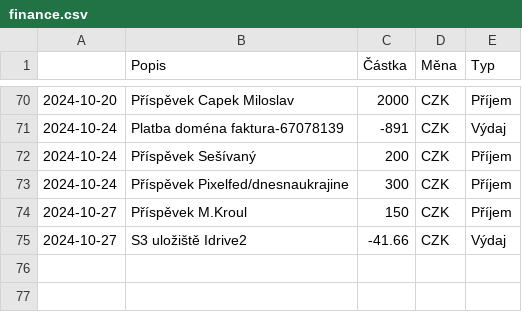
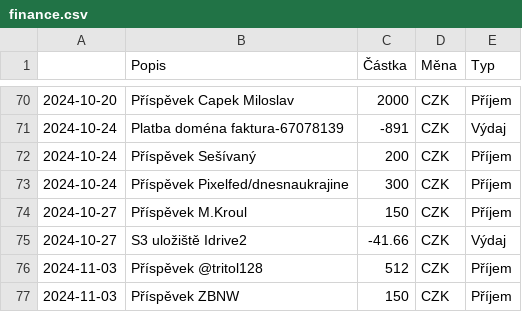
Before and after one commit to zkreml/prehlad-financi-komunity, a CSV file: finance.csv, drawn as a sheet; only a part is shown, gaps mark what is left out.

Commit message:
aktualizace csv souboru

```diff
--- a/finance.csv
+++ b/finance.csv
@@ -75 +75,3 @@
 2024-10-27,S3 uložiště Idrive2,-41.66,CZK,Výdaj
+2024-11-03,Příspěvek @tritol128,512,CZK,Příjem
+2024-11-03,Příspěvek ZBNW,150,CZK,Příjem
```
